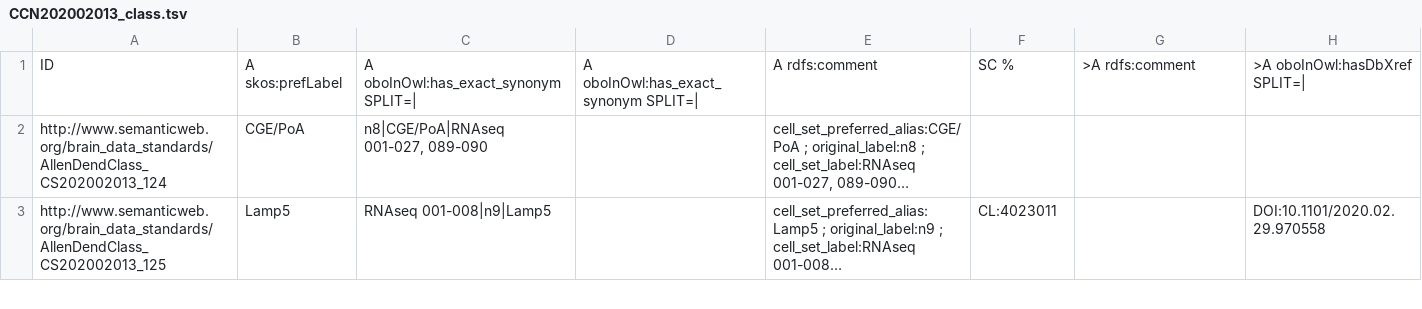
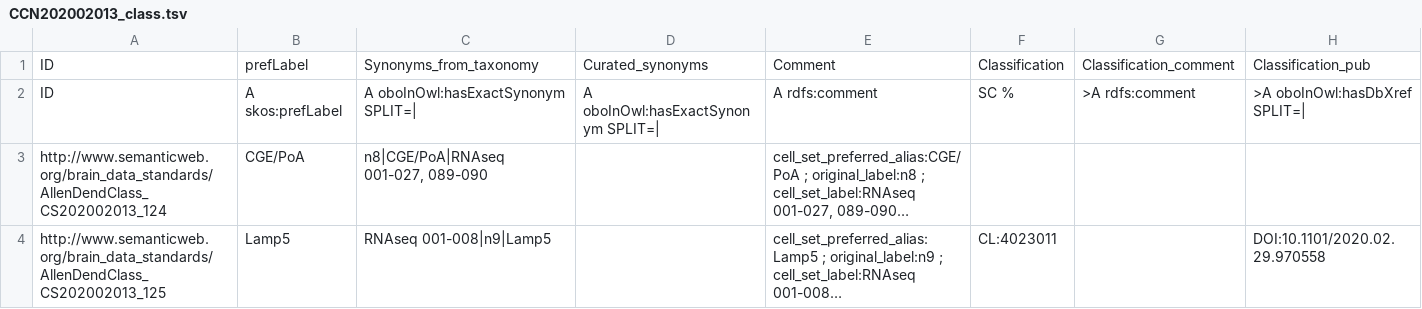
Before and after one commit to obophenotype/brain_data_standards_ontologies, a TSV file: src/templates/CCN202002013_class.tsv, drawn as a sheet; only a part is shown; long unchanged cells end in …; addresses are those after the commit; the diff names each change by its address in the sheet, - before the commit and + after, or states it on an @@ line.

Commit message:
Indexing on exact synonyms is broken on AWS OLS instance

```diff
--- a/src/templates/CCN202002013_class.tsv
+++ b/src/templates/CCN202002013_class.tsv
+row 1: ID | prefLabel | Synonyms_from_taxonomy | Curated_synonyms | Comment | Classification | Classification_comment | Classification_pub
-C2: A oboInOwl:has_exact_synonym SPLIT=|
+C2: A oboInOwl:hasExactSynonym SPLIT=|
-D2: A oboInOwl:has_exact_synonym SPLIT=|
+D2: A oboInOwl:hasExactSynonym SPLIT=|
```
Also changed, not shown: src/templates/CCN202002013.tsv, 27 other files.
